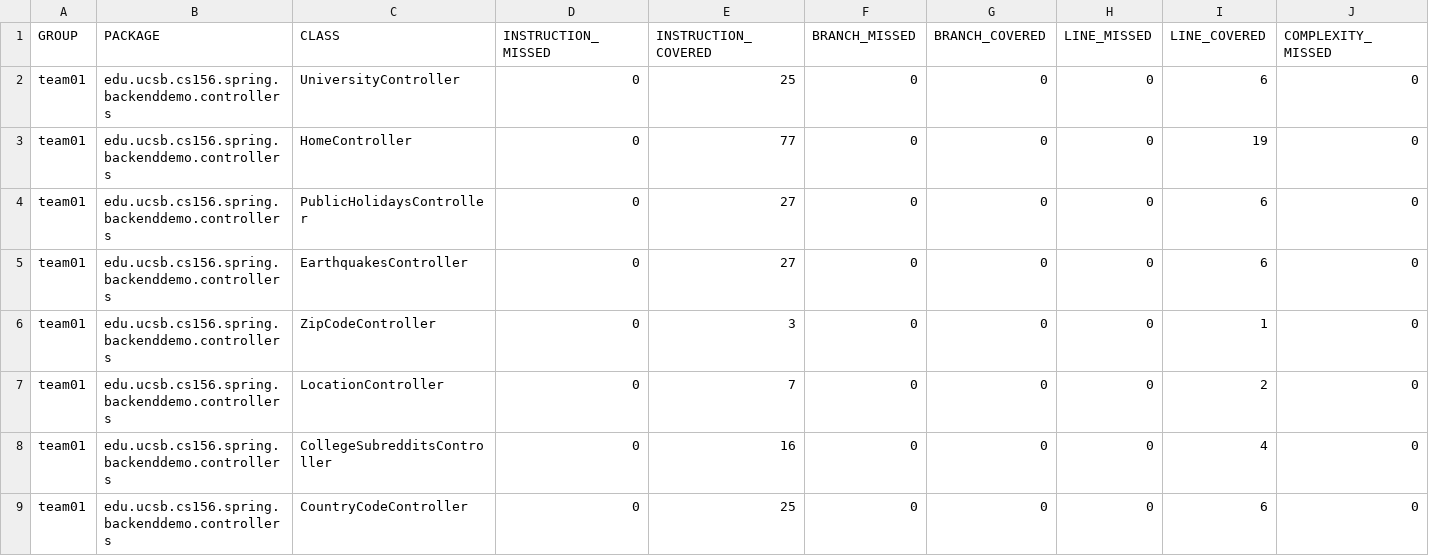
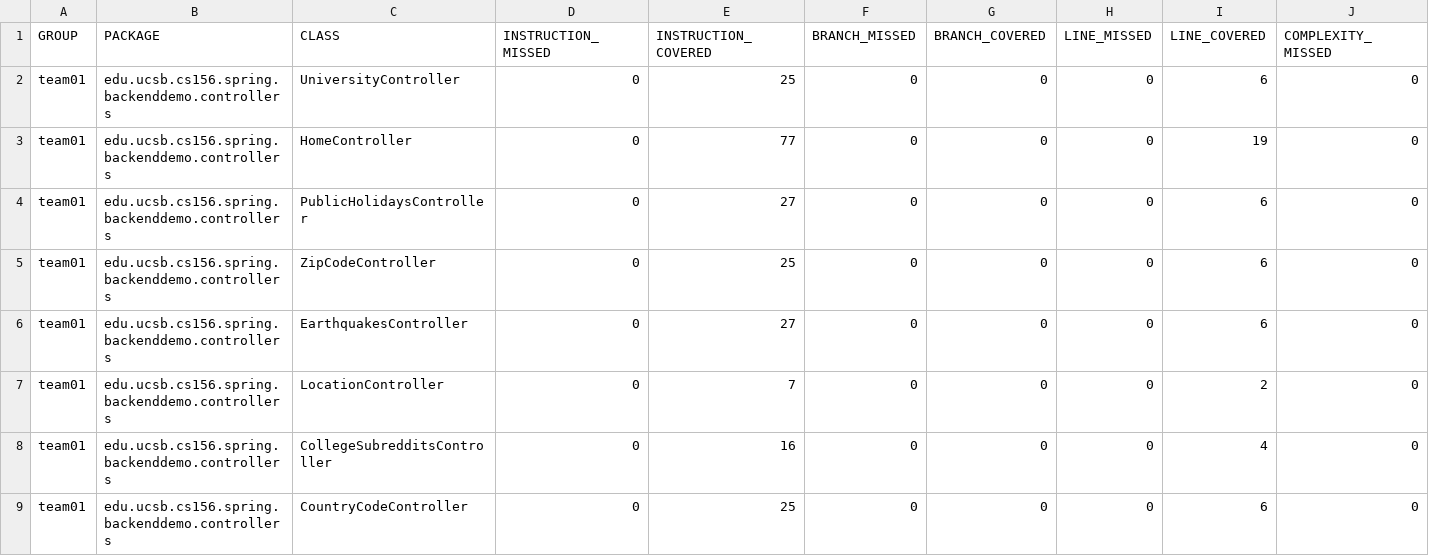
Before and after one commit to ucsb-cs156-f23/team01-f23-6pm-3, a CSV file: jacoco/jacoco.csv, drawn as a sheet; only a part is shown; removed rows and columns are numbered as before the commit, all else as after; rows hold the shown columns only; the diff names each change by its address in the sheet, - before the commit and + after, or states it on an @@ line.

Commit message:
Deploying to gh-pages from @ ucsb-cs156-f23/team01-f23-6pm-3@e2c6c45a93db4a5dfe25c1008210987c84f2983c 🚀

```diff
--- a/jacoco/jacoco.csv
+++ b/jacoco/jacoco.csv
+row 5: team01 | edu.ucsb.cs156.spring.backenddemo.controllers | ZipCodeController | 0 | 25 | 0 | 0 | 0 | 6 | 0
-row 6: team01 | edu.ucsb.cs156.spring.backenddemo.controllers | ZipCodeController | 0 | 3 | 0 | 0 | 0 | 1 | 0
```
Also changed, not shown: 7 other files.
